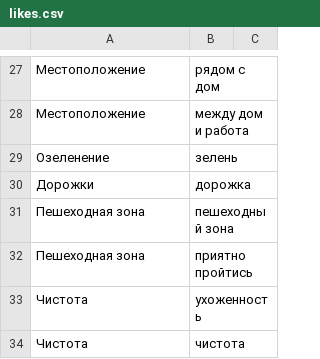
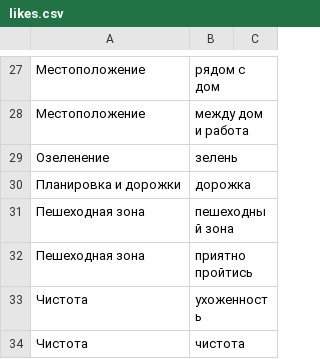
Before and after one commit to sleepofnodreaming/sennaya, a CSV file: dictionaries/likes/alexandrovsky/likes.csv, drawn as a sheet; only a part is shown, gaps mark what is left out; the diff covers the shown part only.

```diff
--- a/dictionaries/likes/alexandrovsky/likes.csv
+++ b/dictionaries/likes/alexandrovsky/likes.csv
@@ -29,3 +29,3 @@
 Озеленение,зелень
-Дорожки,дорожка
+Планировка и дорожки,дорожка
 Пешеходная зона,пешеходный зона
```
Also changed, not shown: 13 edited cells elsewhere in this file, dictionaries/likes/alexandrovsky/concepts_likes.csv.
